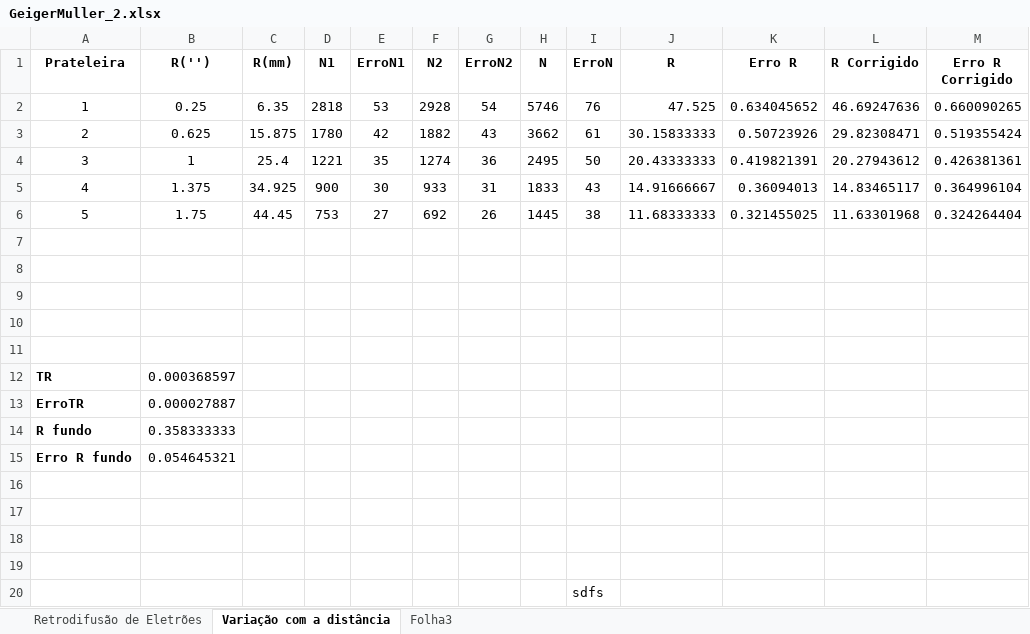
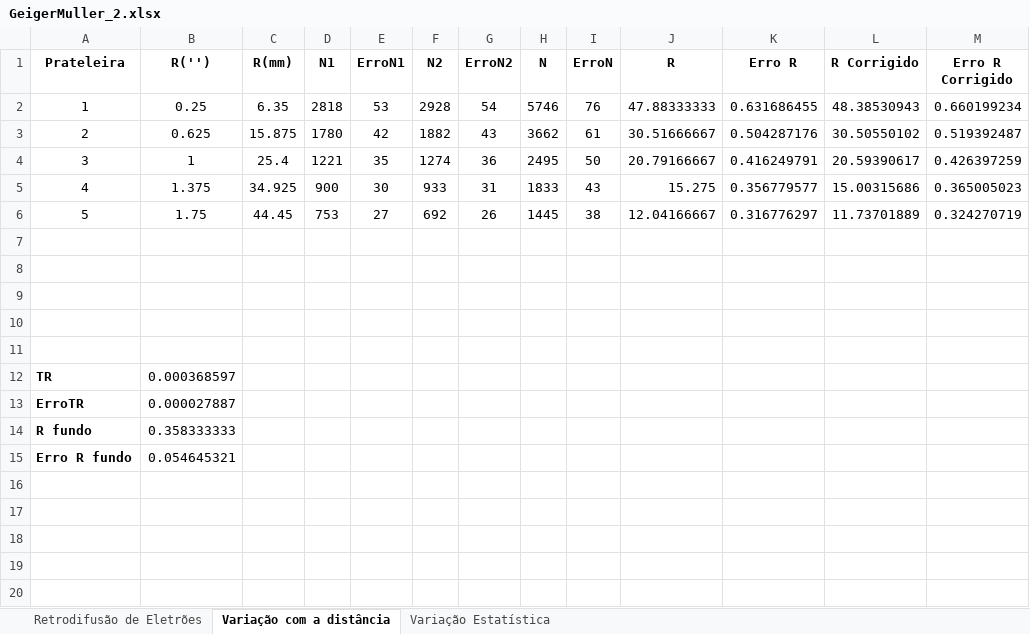
Before and after one commit to joaofbravo/LFRA_LFEA, an Excel workbook: geigermuller/GeigerMuller_2.xlsx, sheet Variação com a distância, drawn as a sheet; values as stored, in another font and other column widths than the file's, no borders; the diff names each change by its address in the sheet, - before the commit and + after, or states it on an @@ line.

```diff
--- a/geigermuller/GeigerMuller_2.xlsx (sheet Variação com a distância)
+++ b/geigermuller/GeigerMuller_2.xlsx (sheet Variação com a distância)
-sheet tab: Folha3
+sheet tab: Variação Estatística
-J2 (R): 47.525
+J2 (R): 47.88333333
-K2 (Erro R): 0.634045652
+K2 (Erro R): 0.631686455
-L2 (R Corrigido): 46.69247636
+L2 (R Corrigido): 48.38530943
-M2 (Erro R Corrigido): 0.660090265
+M2 (Erro R Corrigido): 0.660199234
-J3 (R): 30.15833333
+J3 (R): 30.51666667
-K3 (Erro R): 0.50723926
+K3 (Erro R): 0.504287176
-L3 (R Corrigido): 29.82308471
+L3 (R Corrigido): 30.50550102
-M3 (Erro R Corrigido): 0.519355424
+M3 (Erro R Corrigido): 0.519392487
-J4 (R): 20.43333333
+J4 (R): 20.79166667
-K4 (Erro R): 0.419821391
+K4 (Erro R): 0.416249791
-L4 (R Corrigido): 20.27943612
+L4 (R Corrigido): 20.59390617
-M4 (Erro R Corrigido): 0.426381361
+M4 (Erro R Corrigido): 0.426397259
-J5 (R): 14.91666667
+J5 (R): 15.275
-K5 (Erro R): 0.36094013
+K5 (Erro R): 0.356779577
-L5 (R Corrigido): 14.83465117
+L5 (R Corrigido): 15.00315686
-M5 (Erro R Corrigido): 0.364996104
+M5 (Erro R Corrigido): 0.365005023
-J6 (R): 11.68333333
+J6 (R): 12.04166667
-K6 (Erro R): 0.321455025
+K6 (Erro R): 0.316776297
-L6 (R Corrigido): 11.63301968
+L6 (R Corrigido): 11.73701889
-M6 (Erro R Corrigido): 0.324264404
+M6 (Erro R Corrigido): 0.324270719
-row 16: (empty)
-row 17: (empty)
-row 18: (empty)
-row 19: (empty)
-row 20:  |  |  |  |  |  |  |  | sdfs
```
Also changed, not shown: sheet Variação Estatística, sheet Retrodifusão de Eletrões, formulas that keep their value.
